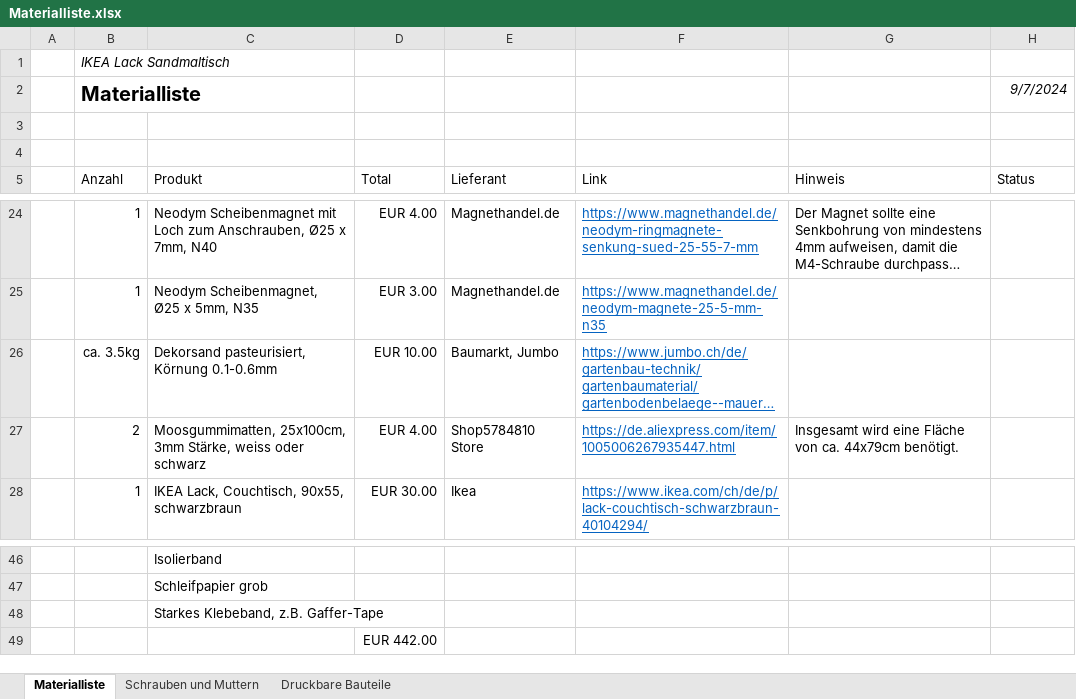
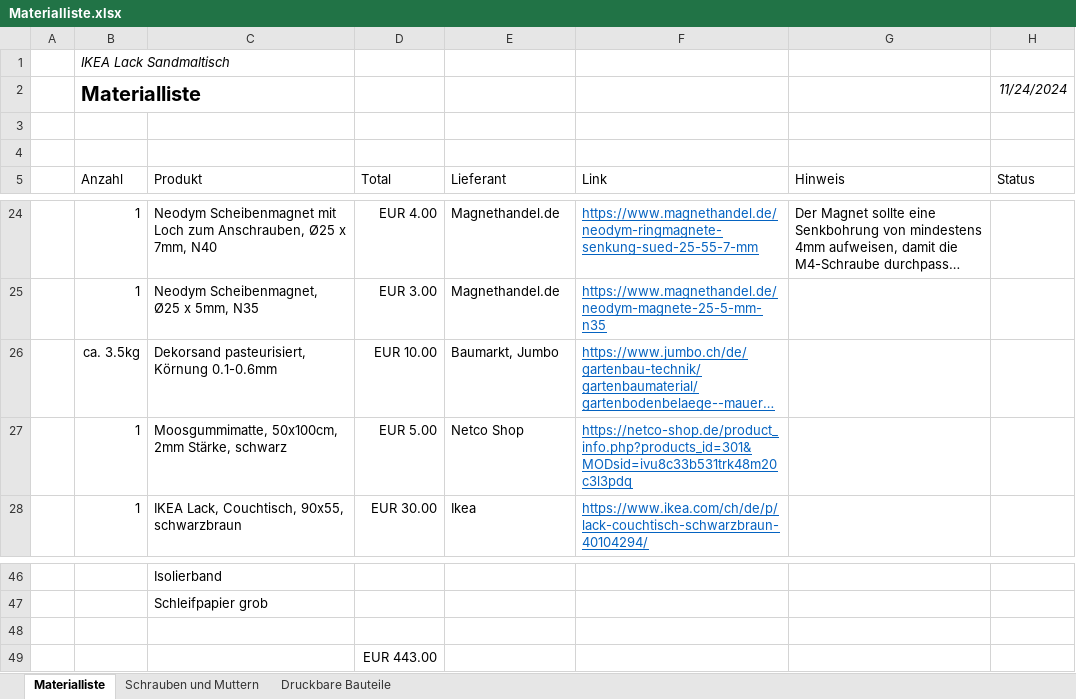
Before and after one commit to MakeMagazinDE/Sandmaltisch, an Excel workbook: 1 - Anleitung/Materialliste.xlsx, sheet Materialliste, drawn as a sheet; only a part is shown, gaps mark what is left out; long unchanged cells end in …; values as stored, in another font and other column widths than the file's, no borders; table styles not drawn; removed rows and columns are numbered as before the commit, all else as after; the diff names each change by its address in the sheet, - before the commit and + after, or states it on an @@ line.

Commit message:
Add files via upload
Nun habe ich endlich einen Lieferanten gefunden, der eine Moosgummimatte aus einem einzigen Stück in der notwendigen Grösse liefern kann. Die Anleitung und die Materialliste wurden entsprechend angepasst.

```diff
--- a/1 - Anleitung/Materialliste.xlsx (sheet Materialliste)
+++ b/1 - Anleitung/Materialliste.xlsx (sheet Materialliste)
-H2 (Status): 9/7/2024
+H2 (Status): 11/24/2024
-row 27:  | 2 | Moosgummimatten, 25x100cm, 3mm Stärke, weiss oder schwarz | EUR 4.00 | Shop5784810 Store | https://de.aliexpress.com/item/1005006267935447.html | Insgesamt wird eine Fläche von ca. 44x79cm benötigt.
+row 27:  | 1 | Moosgummimatte, 50x100cm, 2mm Stärke, schwarz | EUR 5.00 | Netco Shop | https://netco-shop.de/product_info.php?products_id=301&MODsid=ivu8c33b531trk48m20c3l3pdq
-C48 (Produkt): Starkes Klebeband, z.B. Gaffer-Tape
+C48 (Produkt): (empty)
-D49 (Total): EUR 442.00
+D49 (Total): EUR 443.00
```
Also changed, not shown: 2 other files.
